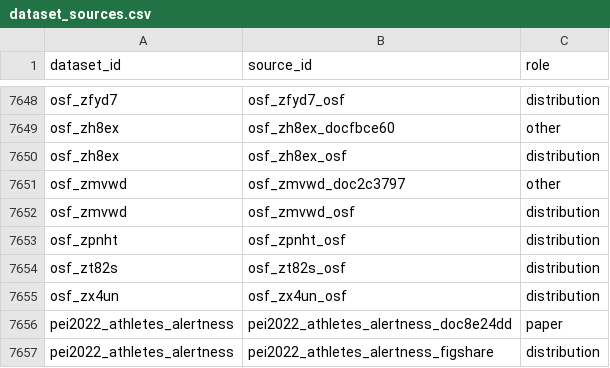
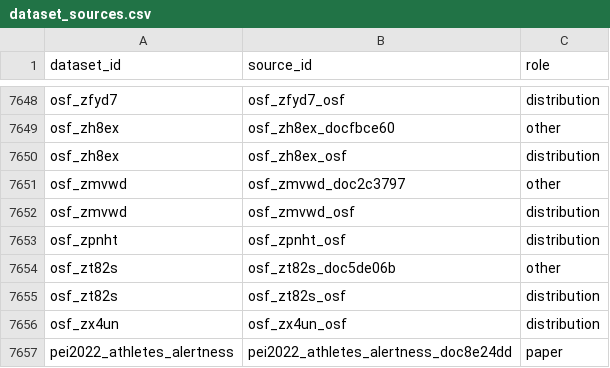
Before and after one commit to itoten/eeg_dataset_db, a CSV file: data/dataset_sources.csv, drawn as a sheet; only a part is shown, gaps mark what is left out; the shorter side is filled out with more unchanged rows.

```diff
--- a/data/dataset_sources.csv
+++ b/data/dataset_sources.csv
@@ -7653,2 +7653,3 @@ osf_zmvwd,osf_zmvwd_osf,distribution
 osf_zpnht,osf_zpnht_osf,distribution
+osf_zt82s,osf_zt82s_doc5de06b,other
 osf_zt82s,osf_zt82s_osf,distribution
```
Also changed, not shown: data/datasets.csv, 3 other files.
